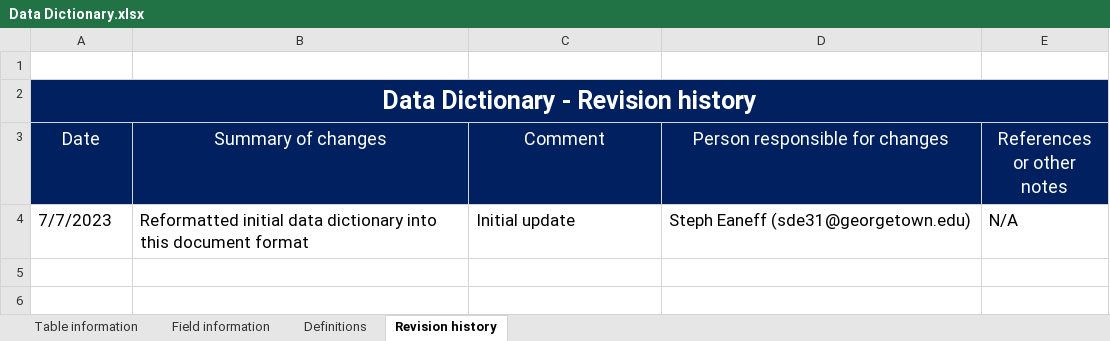
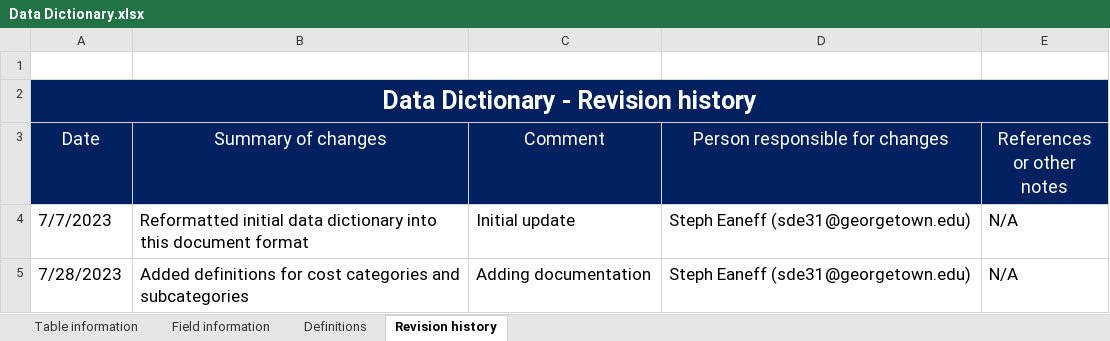
Before and after one commit to cghss/IHR-costing, an Excel workbook: data/Data Dictionary.xlsx, sheet Revision history, drawn as a sheet; values as stored, in another font and other column widths than the file's, no borders; the diff names each change by its address in the sheet, - before the commit and + after, or states it on an @@ line.

```diff
--- a/data/Data Dictionary.xlsx (sheet Revision history)
+++ b/data/Data Dictionary.xlsx (sheet Revision history)
+row 5: 7/28/2023 | Added definitions for cost categories and subcategories | Adding documentation | Steph Eaneff (sde31@georgetown.edu) | N/A
```
Also changed, not shown: sheet Definitions, sheet Field information, sheet Table information, 3 other files.
